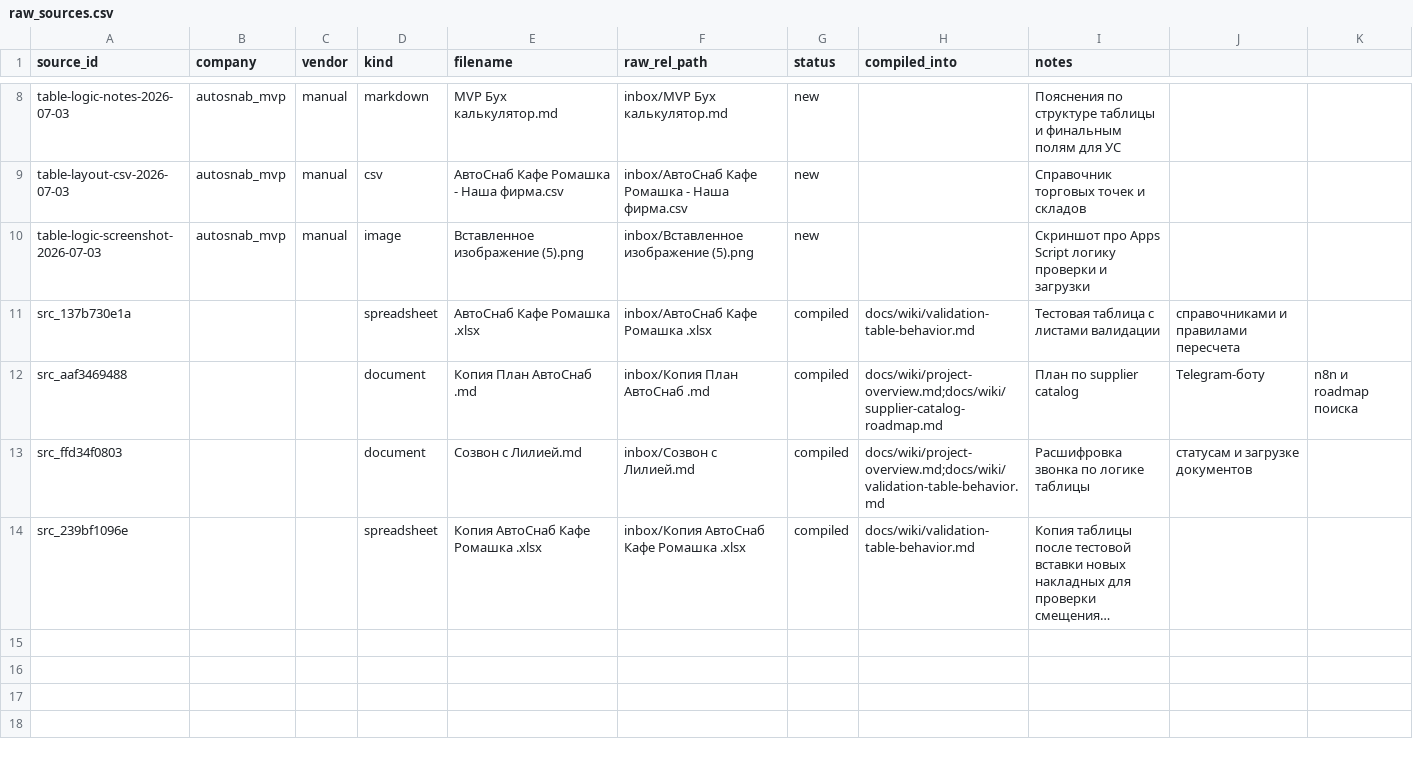
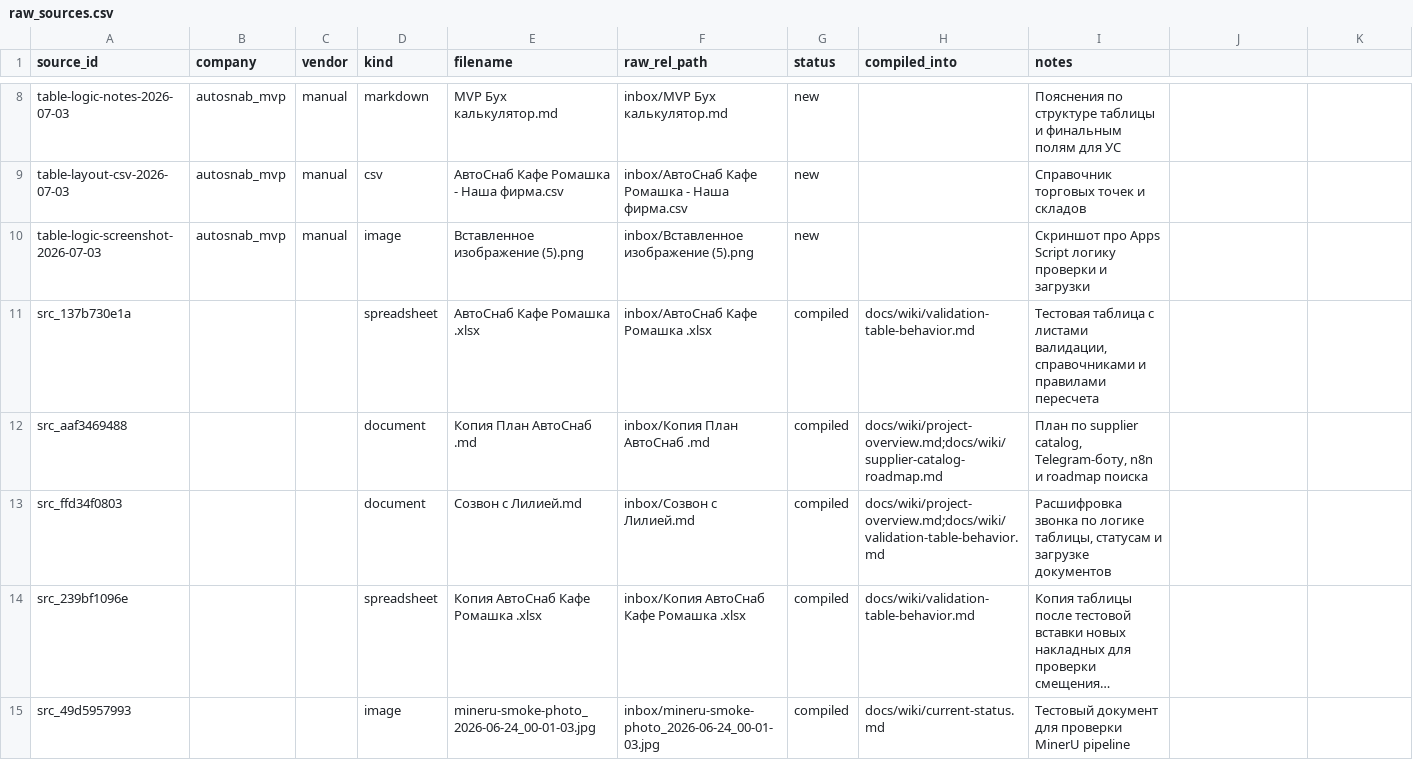
Before and after one commit to ViktorShadr/autosnab_mvp, a CSV file: manifests/raw_sources.csv, drawn as a sheet; only a part is shown, gaps mark what is left out; long unchanged cells end in …; the diff names each change by its address in the sheet, - before the commit and + after, or states it on an @@ line.

Commit message:
Finalize MinerU runtime and Docker startup

```diff
--- a/manifests/raw_sources.csv
+++ b/manifests/raw_sources.csv
-I11 (notes): …с листами валидации
+I11 (notes): …с листами валидации, справочниками и правилами пересчета
-J11: справочниками и правилами пересчета
+J11: (empty)
-I12 (notes): План по supplier catalog
+I12 (notes): План по supplier catalog, Telegram-боту, n8n и roadmap поиска
-J12: Telegram-боту
+J12: (empty)
-K12: n8n и roadmap поиска
+K12: (empty)
-I13 (notes): …по логике таблицы
+I13 (notes): …по логике таблицы, статусам и загрузке документов
-J13: статусам и загрузке документов
+J13: (empty)
+row 15: src_49d5957993 |  |  | image | mineru-smoke-photo_2026-06-24_00-01-03.jpg | inbox/mineru-smoke-photo_2026-06-24_00-01-03.jpg | compiled | docs/wiki/current-status.md | Тестовый документ для проверки MinerU pipeline
```
Also changed, not shown: 14 other files.
